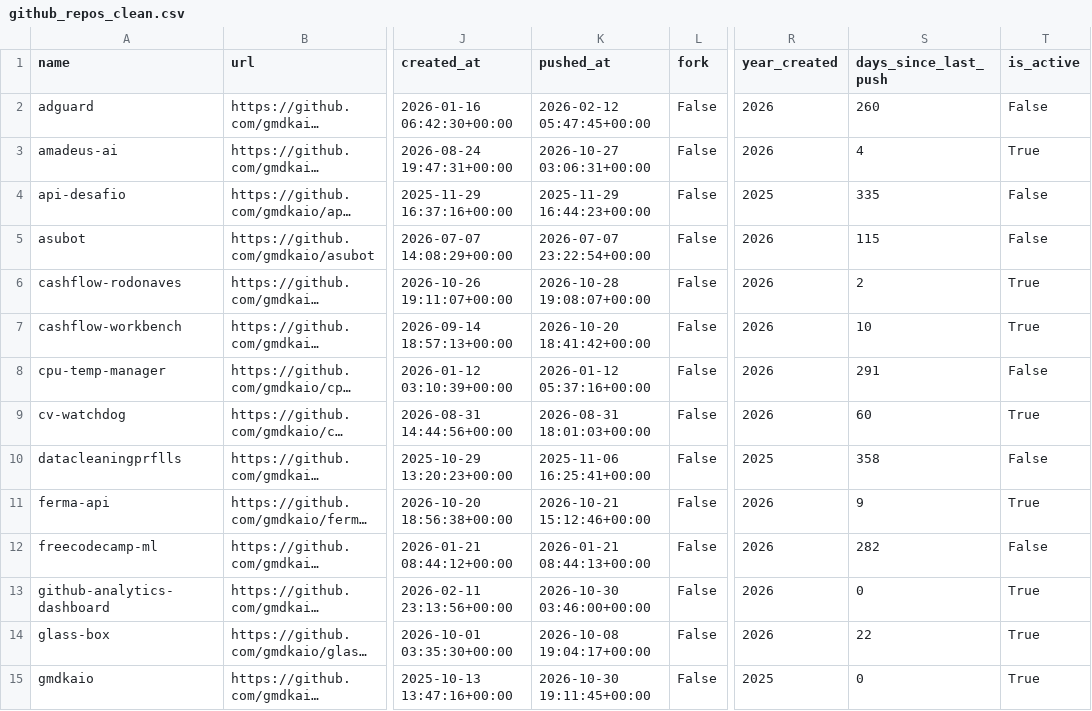
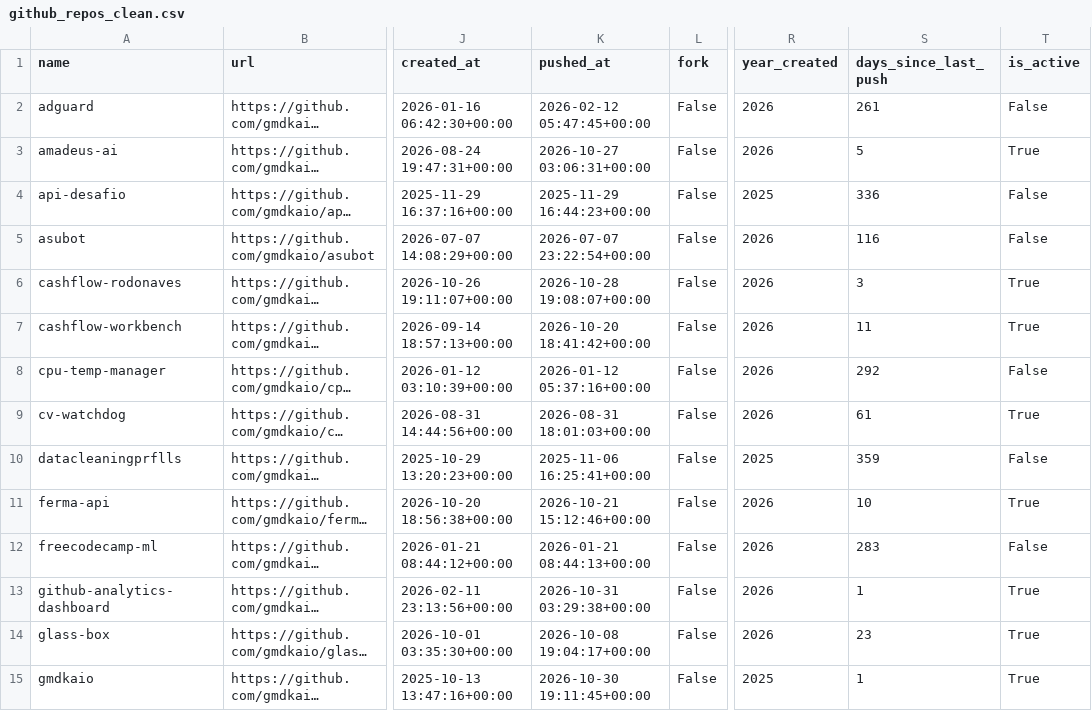
Before and after one commit to gmdkaio/github-analytics-dashboard, a CSV file: data/github_repos_clean.csv, drawn as a sheet; only a part is shown, gaps mark what is left out; long unchanged cells end in …; the diff covers the shown part only; the diff names each change by its address in the sheet, - before the commit and + after, or states it on an @@ line.

```diff
--- a/data/github_repos_clean.csv
+++ b/data/github_repos_clean.csv
-S2 (days_since_last_push): 260
+S2 (days_since_last_push): 261
-S3 (days_since_last_push): 4
+S3 (days_since_last_push): 5
-S4 (days_since_last_push): 335
+S4 (days_since_last_push): 336
-S5 (days_since_last_push): 115
+S5 (days_since_last_push): 116
-S6 (days_since_last_push): 2
+S6 (days_since_last_push): 3
-S7 (days_since_last_push): 10
+S7 (days_since_last_push): 11
-S8 (days_since_last_push): 291
+S8 (days_since_last_push): 292
-S9 (days_since_last_push): 60
+S9 (days_since_last_push): 61
-S10 (days_since_last_push): 358
+S10 (days_since_last_push): 359
-S11 (days_since_last_push): 9
+S11 (days_since_last_push): 10
-S12 (days_since_last_push): 282
+S12 (days_since_last_push): 283
-K13 (pushed_at): 2026-10-30 03:46:00+00:00
+K13 (pushed_at): 2026-10-31 03:29:38+00:00
-S13 (days_since_last_push): 0
+S13 (days_since_last_push): 1
-S14 (days_since_last_push): 22
+S14 (days_since_last_push): 23
-S15 (days_since_last_push): 0
+S15 (days_since_last_push): 1
```
Also changed, not shown: 27 edited cells elsewhere in this file, 1 other file.
